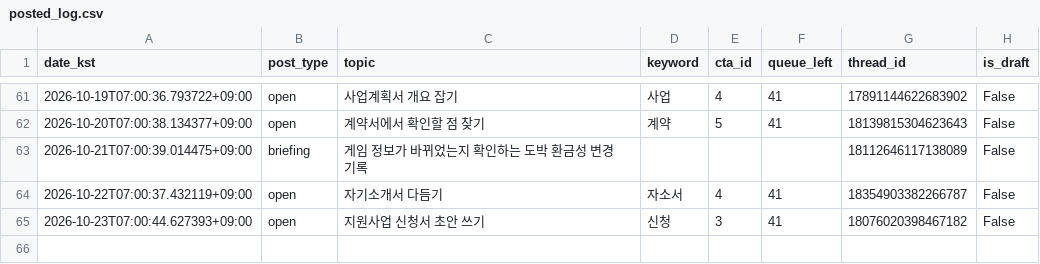
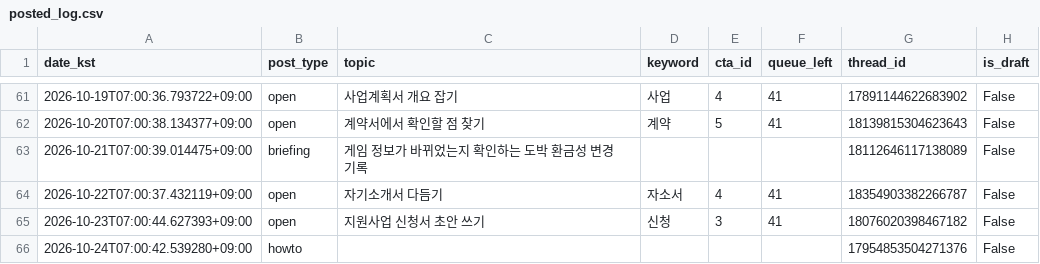
Before and after one commit to sodamsam/sodam-bot, a CSV file: data/posted_log.csv, drawn as a sheet; only a part is shown, gaps mark what is left out.

```diff
--- a/data/posted_log.csv
+++ b/data/posted_log.csv
@@ -65 +65,2 @@ date_kst,post_type,topic,keyword,cta_id,queue_left,thread_id,is_draft
 2026-10-23T07:00:44.627393+09:00,open,지원사업 신청서 초안 쓰기,신청,3,41,18076020398467182,False
+2026-10-24T07:00:42.539280+09:00,howto,,,,,17954853504271376,False
```
Also changed, not shown: 2 other files.
